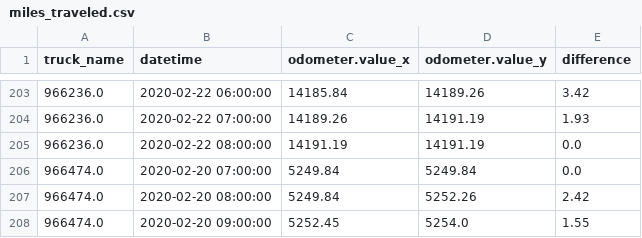
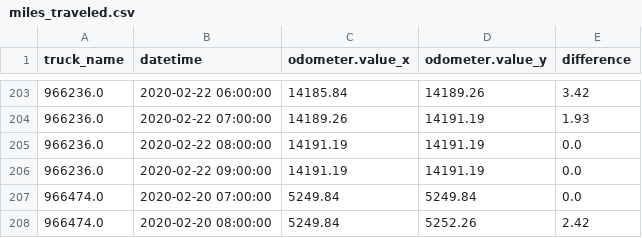
Before and after one commit to CityofSyracuse/snowmap, a CSV file: snowmap/miles_traveled.csv, drawn as a sheet; only a part is shown, gaps mark what is left out; the shorter side is filled out with more unchanged rows; the diff names each change by its address in the sheet, - before the commit and + after, or states it on an @@ line.

```diff
--- a/snowmap/miles_traveled.csv
+++ b/snowmap/miles_traveled.csv
+row 206: 966236.0 | 2020-02-22 09:00:00 | 14191.19 | 14191.19 | 0.0
```
Also changed, not shown: 2 other files.
